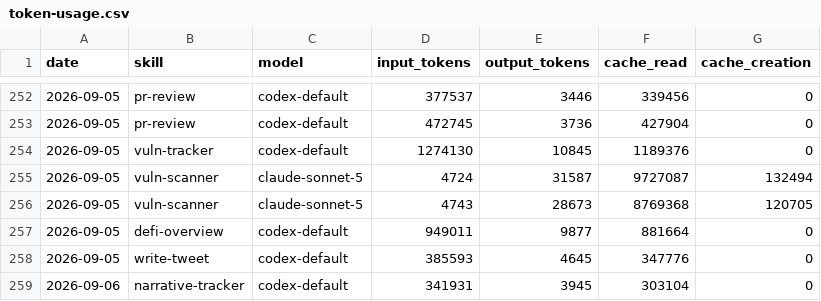
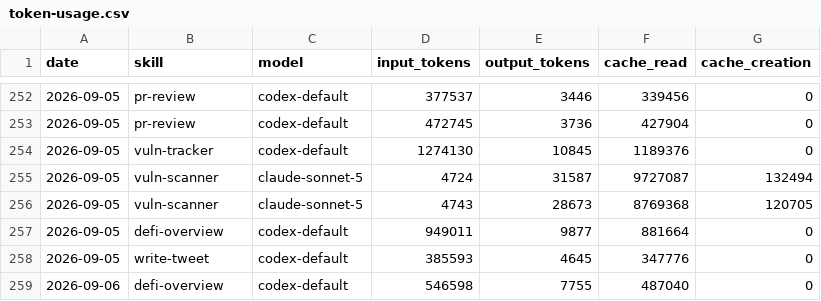
Before and after one commit to Svector-anu/svectors-lab, a CSV file: memory/token-usage.csv, drawn as a sheet; only a part is shown, gaps mark what is left out.

Commit message:
chore(defi-overview): auto-commit 2026-09-06

```diff
--- a/memory/token-usage.csv
+++ b/memory/token-usage.csv
@@ -258,2 +258,2 @@ date,skill,model,input_tokens,output_tokens,cache_read,cache_creation
 2026-09-05,write-tweet,codex-default,385593,4645,347776,0
-2026-09-06,narrative-tracker,codex-default,341931,3945,303104,0
+2026-09-06,defi-overview,codex-default,546598,7755,487040,0
```
Also changed, not shown: 4 other files.
